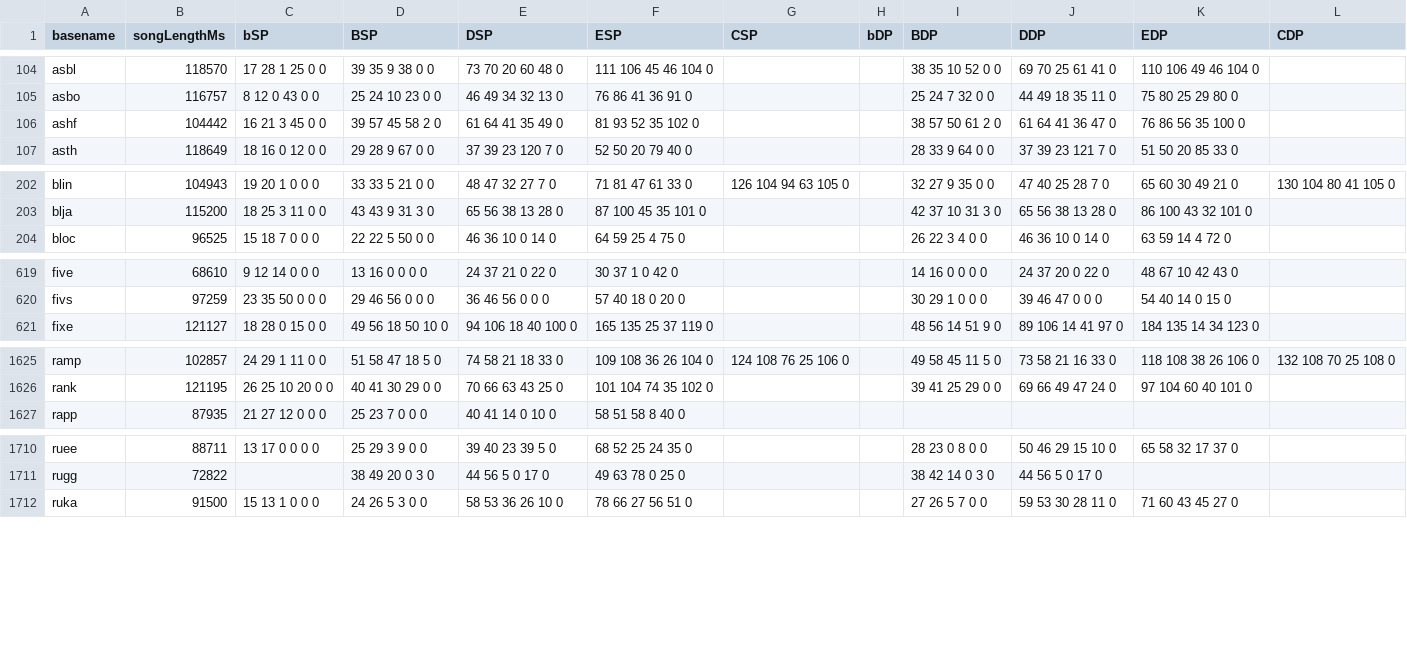
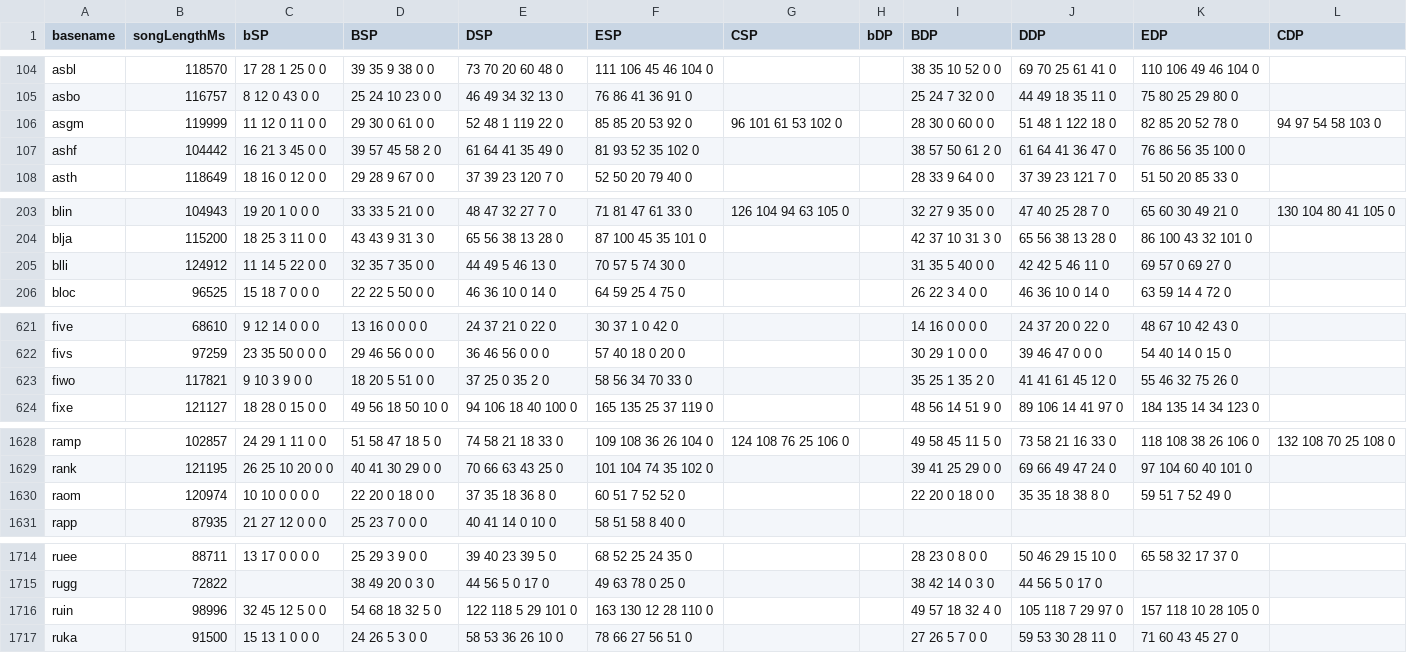
Before and after one commit to aznguymp4/DDR-jackets, a CSV file: calcGrooveRadar/values.csv, drawn as a sheet; only a part is shown, gaps mark what is left out; the diff covers the shown part only.

```diff
--- a/calcGrooveRadar/values.csv
+++ b/calcGrooveRadar/values.csv
@@ -105,2 +105,3 @@ asbl,118570,17 28 1 25 0 0,39 35 9 38 0 0,73 70 20 60 48 0,111 106 45 46 104 0,,
 asbo,116757,8 12 0 43 0 0,25 24 10 23 0 0,46 49 34 32 13 0,76 86 41 36 91 0,,,25 24 7 32 0 0,44 49 18 35 11 0,75 80 25 29 80 0,
+asgm,119999,11 12 0 11 0 0,29 30 0 61 0 0,52 48 1 119 22 0,85 85 20 53 92 0,96 101 61 53 102 0,,28 30 0 60 0 0,51 48 1 122 18 0,82 85 20 52 78 0,94 97 54 58 103 0
 ashf,104442,16 21 3 45 0 0,39 57 45 58 2 0,61 64 41 35 49 0,81 93 52 35 102 0,,,38 57 50 61 2 0,61 64 41 36 47 0,76 86 56 35 100 0,
@@ -203,2 +204,3 @@ blin,104943,19 20 1 0 0 0,33 33 5 21 0 0,48 47 32 27 7 0,71 81 47 61 33 0,126 10
 blja,115200,18 25 3 11 0 0,43 43 9 31 3 0,65 56 38 13 28 0,87 100 45 35 101 0,,,42 37 10 31 3 0,65 56 38 13 28 0,86 100 43 32 101 0,
+blli,124912,11 14 5 22 0 0,32 35 7 35 0 0,44 49 5 46 13 0,70 57 5 74 30 0,,,31 35 5 40 0 0,42 42 5 46 11 0,69 57 0 69 27 0,
 bloc,96525,15 18 7 0 0 0,22 22 5 50 0 0,46 36 10 0 14 0,64 59 25 4 75 0,,,26 22 3 4 0 0,46 36 10 0 14 0,63 59 14 4 72 0,
@@ -620,2 +622,3 @@ five,68610,9 12 14 0 0 0,13 16 0 0 0 0,24 37 21 0 22 0,30 37 1 0 42 0,,,14 16 0
 fivs,97259,23 35 50 0 0 0,29 46 56 0 0 0,36 46 56 0 0 0,57 40 18 0 20 0,,,30 29 1 0 0 0,39 46 47 0 0 0,54 40 14 0 15 0,
+fiwo,117821,9 10 3 9 0 0,18 20 5 51 0 0,37 25 0 35 2 0,58 56 34 70 33 0,,,35 25 1 35 2 0,41 41 61 45 12 0,55 46 32 75 26 0,
 fixe,121127,18 28 0 15 0 0,49 56 18 50 10 0,94 106 18 40 100 0,165 135 25 37 119 0,,,48 56 14 51 9 0,89 106 14 41 97 0,184 135 14 34 123 0,
@@ -1626,2 +1629,3 @@ ramp,102857,24 29 1 11 0 0,51 58 47 18 5 0,74 58 21 18 33 0,109 108 36 26 104 0,
 rank,121195,26 25 10 20 0 0,40 41 30 29 0 0,70 66 63 43 25 0,101 104 74 35 102 0,,,39 41 25 29 0 0,69 66 49 47 24 0,97 104 60 40 101 0,
+raom,120974,10 10 0 0 0 0,22 20 0 18 0 0,37 35 18 36 8 0,60 51 7 52 52 0,,,22 20 0 18 0 0,35 35 18 38 8 0,59 51 7 52 49 0,
 rapp,87935,21 27 12 0 0 0,25 23 7 0 0 0,40 41 14 0 10 0,58 51 58 8 40 0,,,,,,
@@ -1711,2 +1715,3 @@ ruee,88711,13 17 0 0 0 0,25 29 3 9 0 0,39 40 23 39 5 0,68 52 25 24 35 0,,,28 23
 rugg,72822,,38 49 20 0 3 0,44 56 5 0 17 0,49 63 78 0 25 0,,,38 42 14 0 3 0,44 56 5 0 17 0,,
+ruin,98996,32 45 12 5 0 0,54 68 18 32 5 0,122 118 5 29 101 0,163 130 12 28 110 0,,,49 57 18 32 4 0,105 118 7 29 97 0,157 118 10 28 105 0,
 ruka,91500,15 13 1 0 0 0,24 26 5 3 0 0,58 53 36 26 10 0,78 66 27 56 51 0,,,27 26 5 7 0 0,59 53 30 28 11 0,71 60 43 45 27 0,
```
Also changed, not shown: 4 added rows and 10 edited cells elsewhere in this file, 33 other files.
